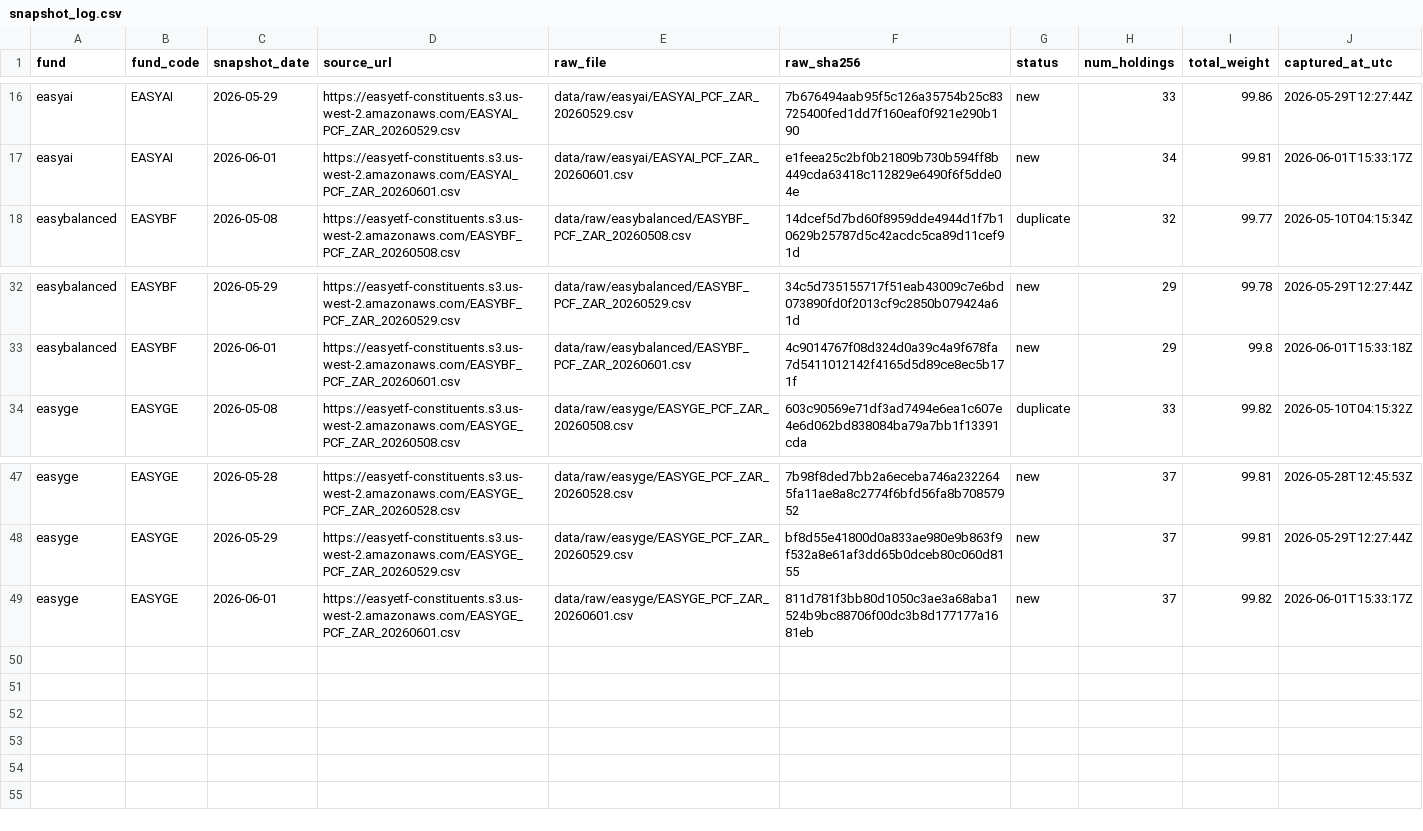
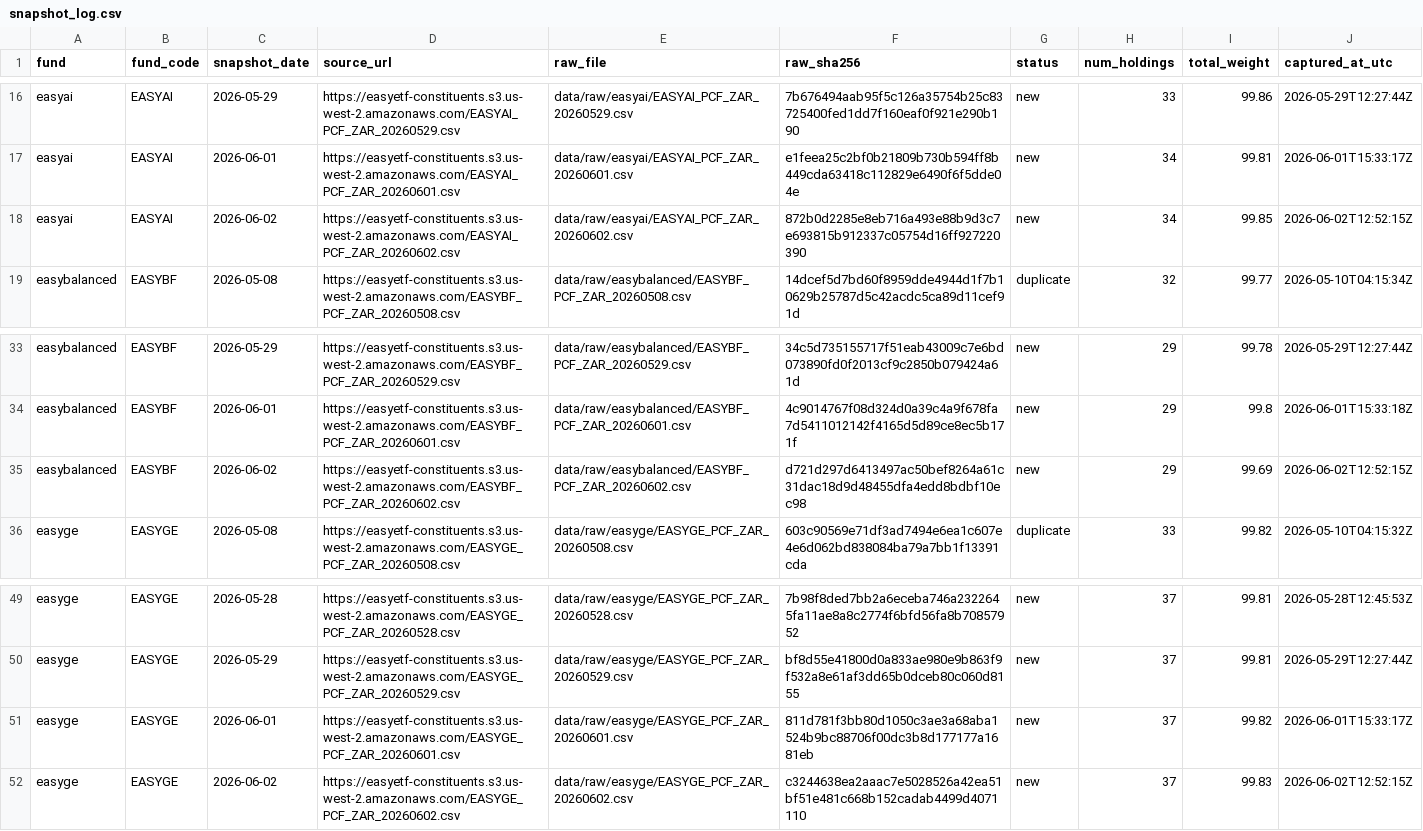
Before and after one commit to JonnIEnglish/easy-tracker, a CSV file: data/snapshot_log.csv, drawn as a sheet; only a part is shown, gaps mark what is left out.

```diff
--- a/data/snapshot_log.csv
+++ b/data/snapshot_log.csv
@@ -17,2 +17,3 @@ easyai,EASYAI,2026-05-29,https://easyetf-constituents.s3.us-west-2.amazonaws.com
 easyai,EASYAI,2026-06-01,https://easyetf-constituents.s3.us-west-2.amazonaws.com/EASYAI_PCF_ZAR_20260601.csv,data/raw/easyai/EASYAI_PCF_ZAR_20260601.csv,e1feea25c2bf0b21809b730b594ff8b449cda63418c112829e6490f6f5dde04e,new,34,99.81,2026-06-01T15:33:17Z
+easyai,EASYAI,2026-06-02,https://easyetf-constituents.s3.us-west-2.amazonaws.com/EASYAI_PCF_ZAR_20260602.csv,data/raw/easyai/EASYAI_PCF_ZAR_20260602.csv,872b0d2285e8eb716a493e88b9d3c7e693815b912337c05754d16ff927220390,new,34,99.85,2026-06-02T12:52:15Z
 easybalanced,EASYBF,2026-05-08,https://easyetf-constituents.s3.us-west-2.amazonaws.com/EASYBF_PCF_ZAR_20260508.csv,data/raw/easybalanced/EASYBF_PCF_ZAR_20260508.csv,14dcef5d7bd60f8959dde4944d1f7b10629b25787d5c42acdc5ca89d11cef91d,duplicate,32,99.77,2026-05-10T04:15:34Z
@@ -33,2 +34,3 @@ easybalanced,EASYBF,2026-05-29,https://easyetf-constituents.s3.us-west-2.amazona
 easybalanced,EASYBF,2026-06-01,https://easyetf-constituents.s3.us-west-2.amazonaws.com/EASYBF_PCF_ZAR_20260601.csv,data/raw/easybalanced/EASYBF_PCF_ZAR_20260601.csv,4c9014767f08d324d0a39c4a9f678fa7d5411012142f4165d5d89ce8ec5b171f,new,29,99.8,2026-06-01T15:33:18Z
+easybalanced,EASYBF,2026-06-02,https://easyetf-constituents.s3.us-west-2.amazonaws.com/EASYBF_PCF_ZAR_20260602.csv,data/raw/easybalanced/EASYBF_PCF_ZAR_20260602.csv,d721d297d6413497ac50bef8264a61c31dac18d9d48455dfa4edd8bdbf10ec98,new,29,99.69,2026-06-02T12:52:15Z
 easyge,EASYGE,2026-05-08,https://easyetf-constituents.s3.us-west-2.amazonaws.com/EASYGE_PCF_ZAR_20260508.csv,data/raw/easyge/EASYGE_PCF_ZAR_20260508.csv,603c90569e71df3ad7494e6ea1c607e4e6d062bd838084ba79a7bb1f13391cda,duplicate,33,99.82,2026-05-10T04:15:32Z
@@ -49 +51,2 @@ easyge,EASYGE,2026-05-29,https://easyetf-constituents.s3.us-west-2.amazonaws.com
 easyge,EASYGE,2026-06-01,https://easyetf-constituents.s3.us-west-2.amazonaws.com/EASYGE_PCF_ZAR_20260601.csv,data/raw/easyge/EASYGE_PCF_ZAR_20260601.csv,811d781f3bb80d1050c3ae3a68aba1524b9bc88706f00dc3b8d177177a1681eb,new,37,99.82,2026-06-01T15:33:17Z
+easyge,EASYGE,2026-06-02,https://easyetf-constituents.s3.us-west-2.amazonaws.com/EASYGE_PCF_ZAR_20260602.csv,data/raw/easyge/EASYGE_PCF_ZAR_20260602.csv,c3244638ea2aaac7e5028526a42ea51bf51e481c668b152cadab4499d4071110,new,37,99.83,2026-06-02T12:52:15Z
```
Also changed, not shown: data/market_price_history.csv, data/nav_history.csv, 6 other files.
